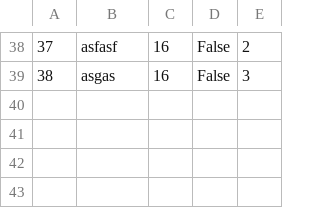
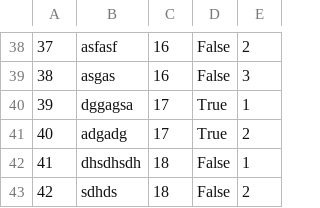
Before and after one commit to seli0001/SIMS-Projekat, a CSV file: SIMS/SIMS/Resources/Data/CheckPoints.csv, drawn as a sheet; only a part is shown, gaps mark what is left out; the diff names each change by its address in the sheet, - before the commit and + after, or states it on an @@ line.

```diff
--- a/SIMS/SIMS/Resources/Data/CheckPoints.csv
+++ b/SIMS/SIMS/Resources/Data/CheckPoints.csv
+row 40: 39 | dggagsa | 17 | True | 1
+row 41: 40 | adgadg | 17 | True | 2
+row 42: 41 | dhsdhsdh | 18 | False | 1
+row 43: 42 | sdhds | 18 | False | 2
```
Also changed, not shown: SIMS/SIMS/Resources/Data/BookedTours.csv, SIMS/SIMS/Resources/Data/Locations.csv, 37 other files.
